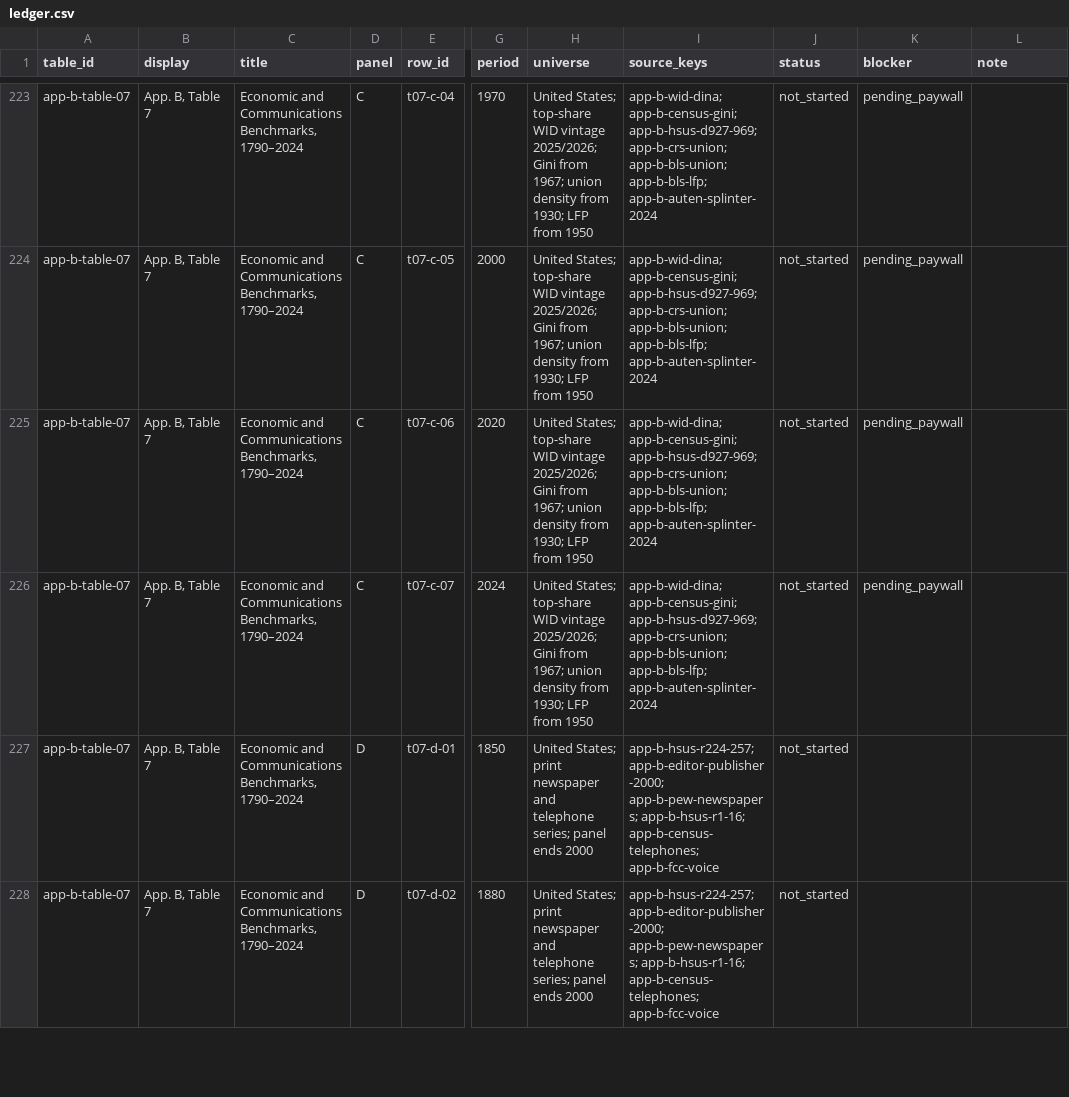
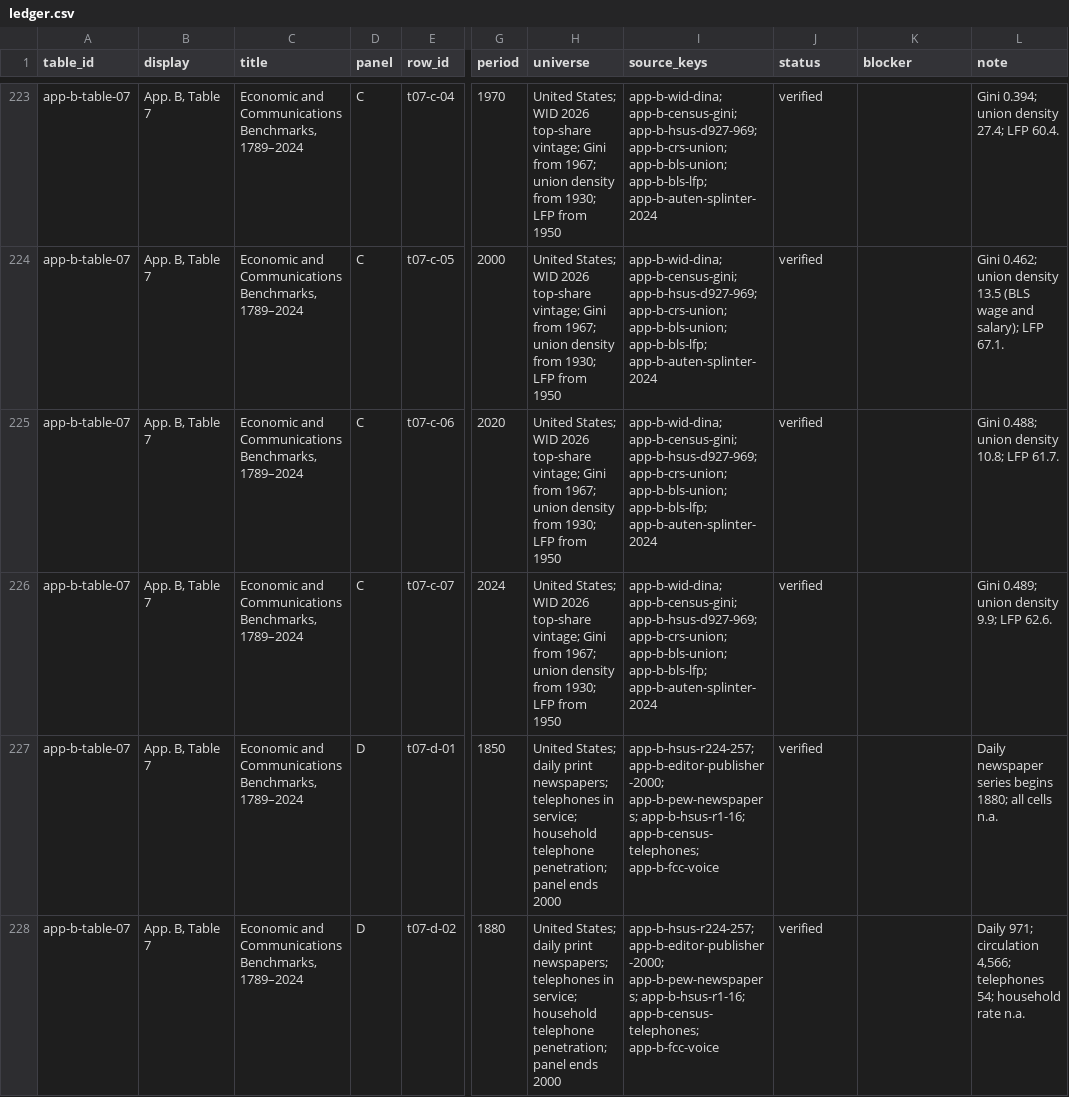
Before and after one commit to douglasgreen/united-states-history, a CSV file: data/app-b/ledger.csv, drawn as a sheet; only a part is shown, gaps mark what is left out; the diff covers the shown part only; the diff names each change by its address in the sheet, - before the commit and + after, or states it on an @@ line.

```diff
--- a/data/app-b/ledger.csv
+++ b/data/app-b/ledger.csv
-C223:C228 (title): …Communications Benchmarks, 1790–2024
+C223:C228 (title): …Communications Benchmarks, 1789–2024
-H223:H226 (universe): United States; top-share WID vintage 2025/2026; Gini from…
+H223:H226 (universe): United States; WID 2026 top-share vintage; Gini from…
-J223:J228 (status): not_started
+J223:J228 (status): verified
-K223:K226 (blocker): pending_paywall
+K223:K226 (blocker): (empty)
-L223 (note): (empty)
+L223 (note): Gini 0.394; union density 27.4; LFP 60.4.
-L224 (note): (empty)
+L224 (note): Gini 0.462; union density 13.5 (BLS wage and salary); LFP 67.1.
-L225 (note): (empty)
+L225 (note): Gini 0.488; union density 10.8; LFP 61.7.
-L226 (note): (empty)
+L226 (note): Gini 0.489; union density 9.9; LFP 62.6.
-H227:H228 (universe): United States; print newspaper and telephone series; panel ends…
+H227:H228 (universe): United States; daily print newspapers; telephones in service; household telephone penetration; panel ends…
-L227 (note): (empty)
+L227 (note): Daily newspaper series begins 1880; all cells n.a.
-L228 (note): (empty)
+L228 (note): Daily 971; circulation 4,566; telephones 54; household rate n.a.
```
Also changed, not shown: 118 edited cells elsewhere in this file, 7 other files.
